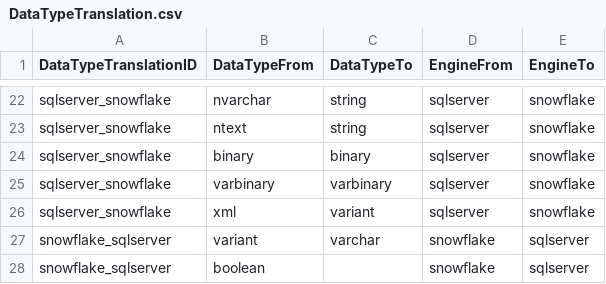
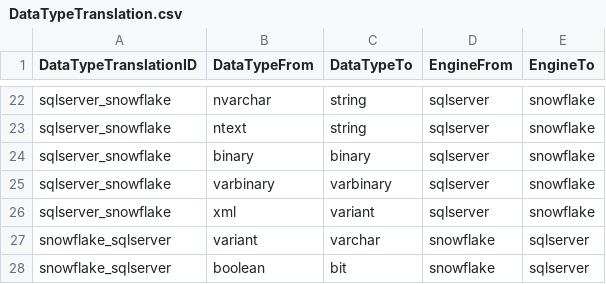
Before and after one commit to paulinjemimabalasubramani/paulinjemimabalasubramani, a CSV file: config/lookup_files/DataTypeTranslation.csv, drawn as a sheet; only a part is shown, gaps mark what is left out.

Commit message:
datatypestranslation

```diff
--- a/config/lookup_files/DataTypeTranslation.csv
+++ b/config/lookup_files/DataTypeTranslation.csv
@@ -27,2 +27,2 @@ sqlserver_snowflake,xml,variant,sqlserver,snowflake
 snowflake_sqlserver,variant,varchar,snowflake,sqlserver
-snowflake_sqlserver,boolean,,snowflake,sqlserver
+snowflake_sqlserver,boolean,bit,snowflake,sqlserver
```
